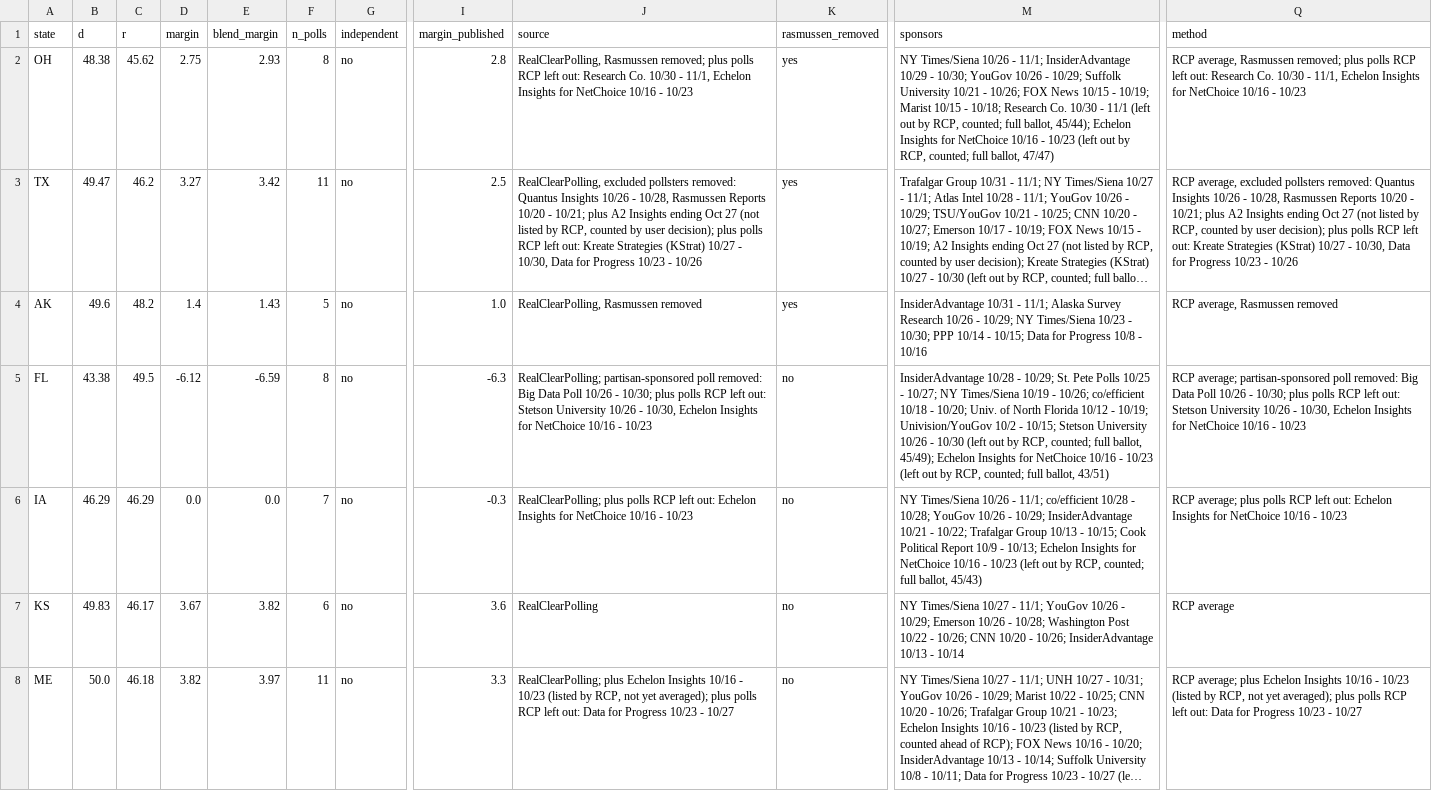
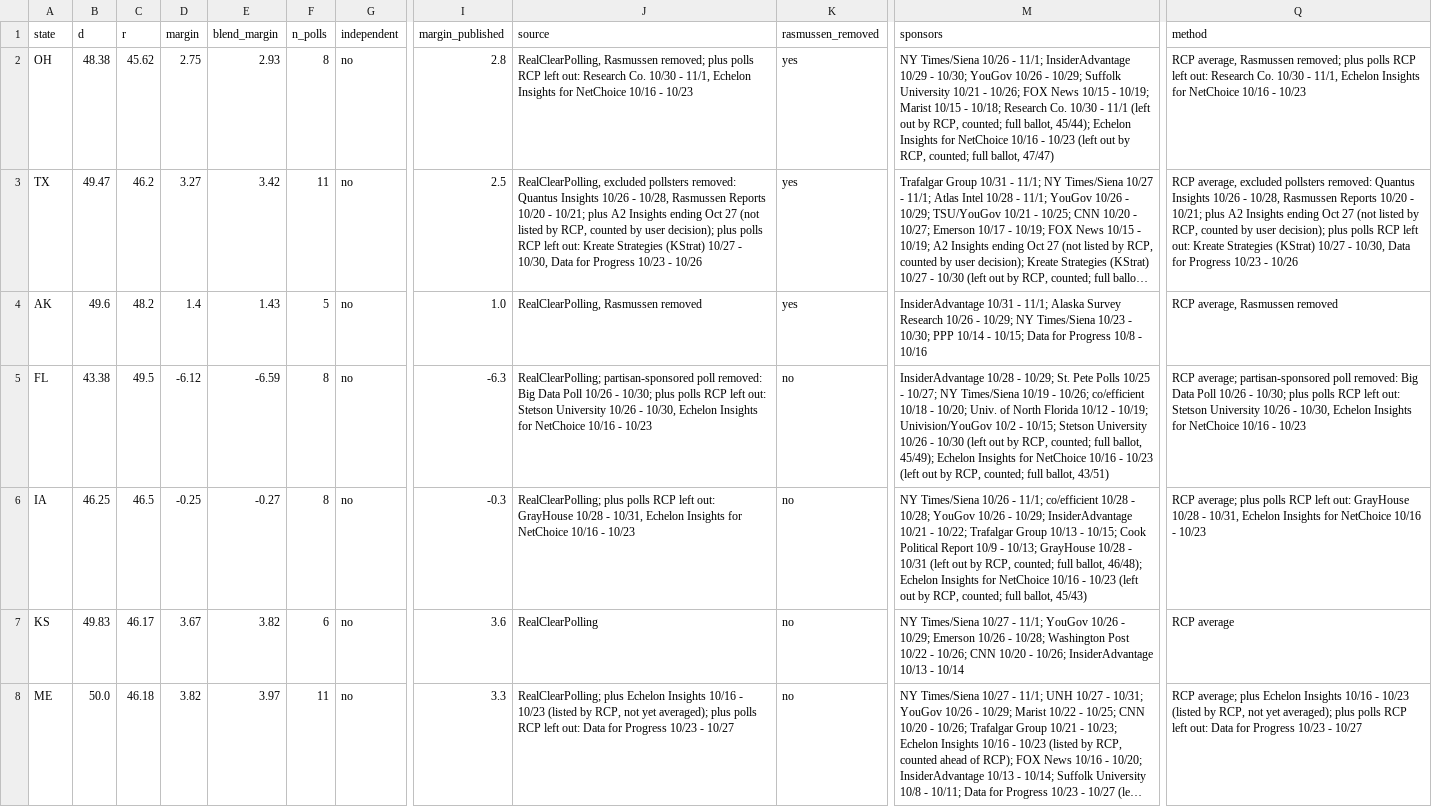
Before and after one commit to tcbDNA/house-2026, a CSV file: backend/data/senate_poll_averages.csv, drawn as a sheet; only a part is shown, gaps mark what is left out; long unchanged cells end in …; the diff covers the shown part only; the diff names each change by its address in the sheet, - before the commit and + after, or states it on an @@ line.

```diff
--- a/backend/data/senate_poll_averages.csv
+++ b/backend/data/senate_poll_averages.csv
-B6 (d): 46.29
+B6 (d): 46.25
-C6 (r): 46.29
+C6 (r): 46.5
-D6 (margin): 0.0
+D6 (margin): -0.25
-E6 (blend_margin): 0.0
+E6 (blend_margin): -0.27
-F6 (n_polls): 7
+F6 (n_polls): 8
-J6 (source): …left out: Echelon Insights…
+J6 (source): …left out: GrayHouse 10/28 - 10/31, Echelon Insights…
-M6 (sponsors): …- 10/13; Echelon Insights…
+M6 (sponsors): …- 10/13; GrayHouse 10/28 - 10/31 (left out by RCP, counted; full ballot, 46/48); Echelon Insights…
-Q6 (method): …left out: Echelon Insights…
+Q6 (method): …left out: GrayHouse 10/28 - 10/31, Echelon Insights…
```
Also changed, not shown: 6 edited cells elsewhere in this file, backend/analysis/comparison.csv, 13 other files.
